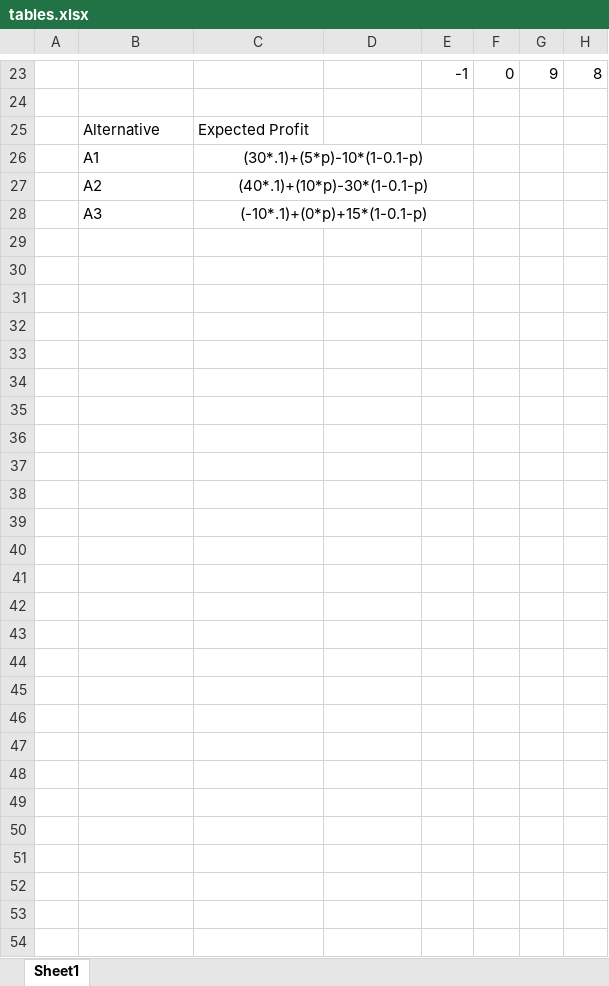
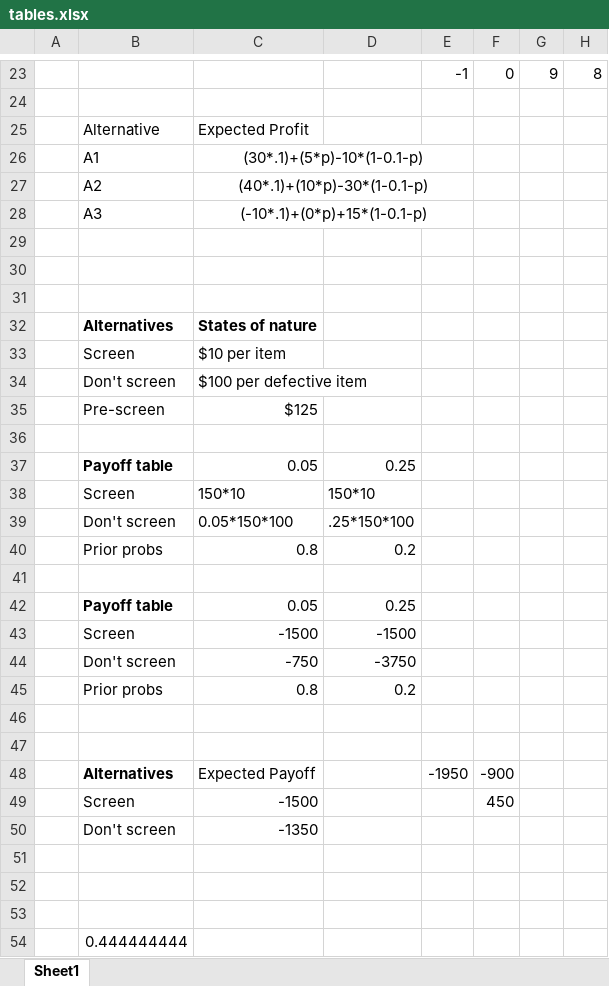
Before and after one commit to seanwhyland/DS775, an Excel workbook: lesson_9/Lesson 09 Homework - Decision Analysis/tables.xlsx, sheet Sheet1, drawn as a sheet; only a part is shown, gaps mark what is left out; values as stored, in another font and other column widths than the file's, no borders; the diff names each change by its address in the sheet, - before the commit and + after, or states it on an @@ line.

```diff
--- a/lesson_9/Lesson 09 Homework - Decision Analysis/tables.xlsx (sheet Sheet1)
+++ b/lesson_9/Lesson 09 Homework - Decision Analysis/tables.xlsx (sheet Sheet1)
+row 29: (empty)
+row 30: (empty)
+row 31: (empty)
+row 32:  | Alternatives | States of nature
+row 33:  | Screen | $10 per item
+row 34:  | Don't screen | $100 per defective item
+row 35:  | Pre-screen | $125
+row 36: (empty)
+row 37:  | Payoff table | 0.05 | 0.25
+row 38:  | Screen | 150*10 | 150*10
+row 39:  | Don't screen | 0.05*150*100 | .25*150*100
+row 40:  | Prior probs | 0.8 | 0.2
+row 41: (empty)
+row 42:  | Payoff table | 0.05 | 0.25
+row 43:  | Screen | -1500 | -1500
+row 44:  | Don't screen | -750 | -3750
+row 45:  | Prior probs | 0.8 | 0.2
+row 46: (empty)
+row 47: (empty)
+row 48:  | Alternatives | Expected Payoff |  | -1950 | -900
+row 49:  | Screen | -1500 |  |  | 450
+row 50:  | Don't screen | -1350
+row 51: (empty)
+row 52: (empty)
+row 53: (empty)
+row 54:  | 0.444444444
```
Also changed, not shown: 2 other files.
